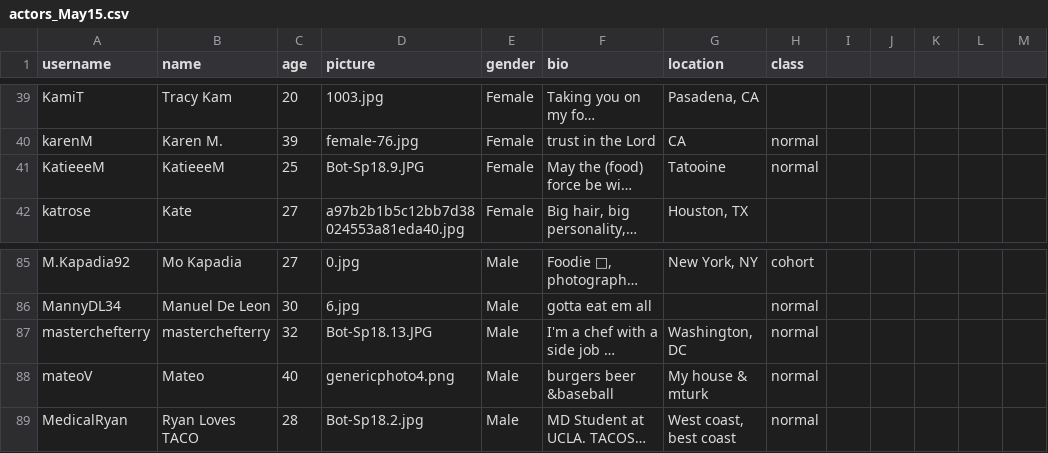
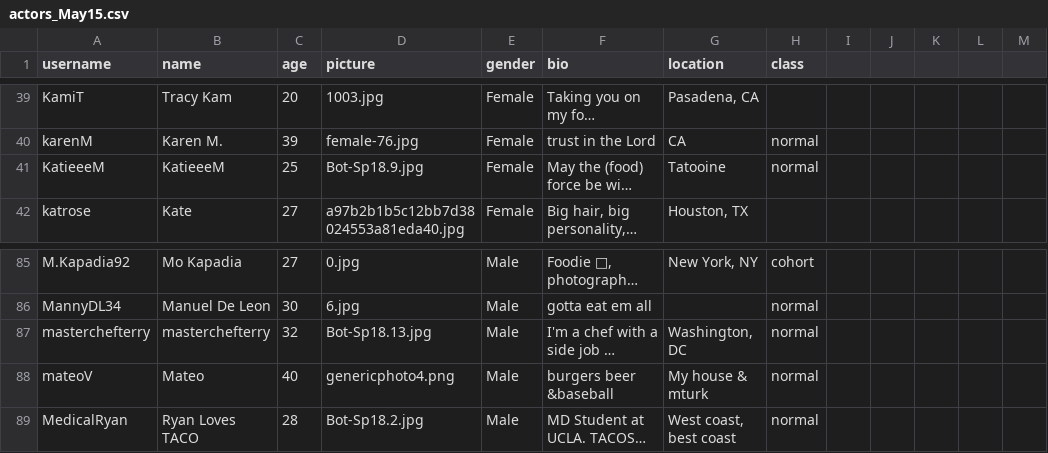
Before and after one commit to Social-Design-Lab/vaping, a CSV file: input/actors_May15.csv, drawn as a sheet; only a part is shown, gaps mark what is left out; long unchanged cells end in …; the diff names each change by its address in the sheet, - before the commit and + after, or states it on an @@ line.

```diff
--- a/input/actors_May15.csv
+++ b/input/actors_May15.csv
-D41 (picture): Bot-Sp18.9.JPG
+D41 (picture): Bot-Sp18.9.jpg
-D87 (picture): Bot-Sp18.13.JPG
+D87 (picture): Bot-Sp18.13.jpg
```
Also changed, not shown: input/actors.csv, input/actors_old.csv, 6 other files.
